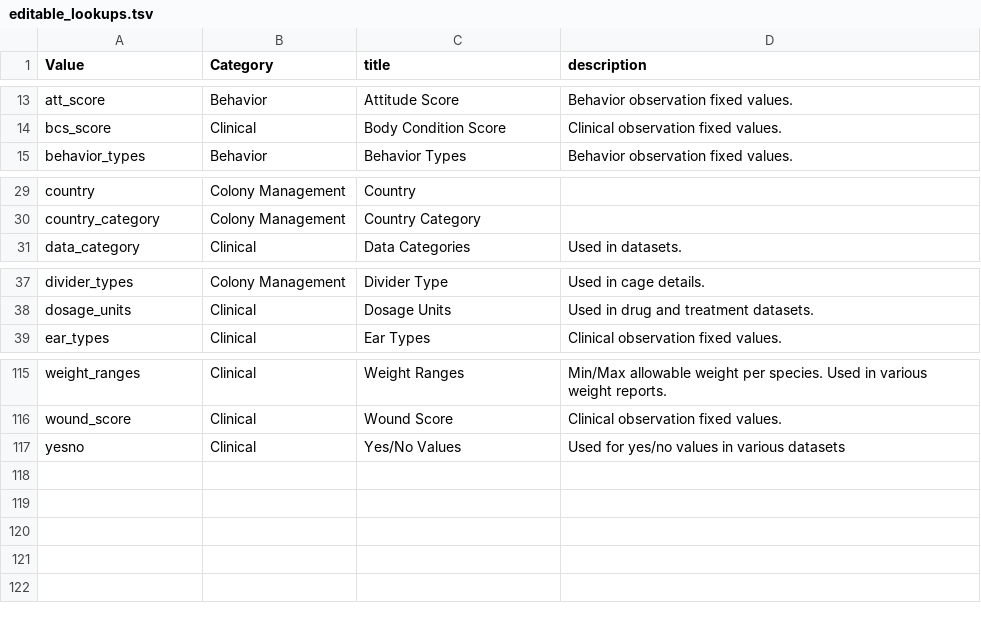
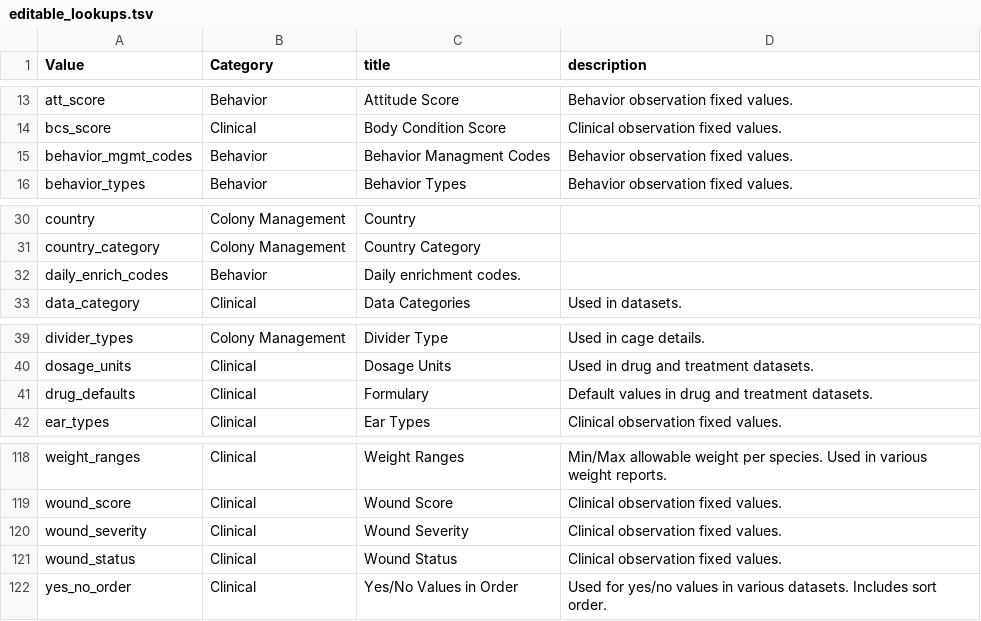
Before and after one commit to LabKey/nircEHRModules, a TSV file: nirc_ehr/resources/data/editable_lookups.tsv, drawn as a sheet; only a part is shown, gaps mark what is left out.

```diff
--- a/nirc_ehr/resources/data/editable_lookups.tsv
+++ b/nirc_ehr/resources/data/editable_lookups.tsv
@@ -14,2 +14,3 @@ att_score	Behavior	Attitude Score	Behavior observation fixed values.
 bcs_score	Clinical	Body Condition Score	Clinical observation fixed values.
+behavior_mgmt_codes	Behavior	Behavior Managment Codes	Behavior observation fixed values.
 behavior_types	Behavior	Behavior Types	Behavior observation fixed values.
@@ -30,2 +31,3 @@ country	Colony Management	Country
 country_category	Colony Management	Country Category
+daily_enrich_codes	Behavior	Daily enrichment codes.
 data_category	Clinical	Data Categories	Used in datasets.
@@ -38,2 +40,3 @@ divider_types	Colony Management	Divider Type	Used in cage details.
 dosage_units	Clinical	Dosage Units	Used in drug and treatment datasets.
+drug_defaults	Clinical	Formulary	Default values in drug and treatment datasets.
 ear_types	Clinical	Ear Types	Clinical observation fixed values.
@@ -116,2 +119,4 @@ weight_ranges	Clinical	Weight Ranges	Min/Max allowable weight per species. Used
 wound_score	Clinical	Wound Score	Clinical observation fixed values.
-yesno	Clinical	Yes/No Values	Used for yes/no values in various datasets
+wound_severity	Clinical	Wound Severity	Clinical observation fixed values.
+wound_status	Clinical	Wound Status	Clinical observation fixed values.
+yes_no_order	Clinical	Yes/No Values in Order	Used for yes/no values in various datasets. Includes sort order.
```
Also changed, not shown: nirc_ehr/resources/data/lookup_sets.tsv, nirc_ehr/resources/data/lookupsManifest.tsv, 44 other files.
